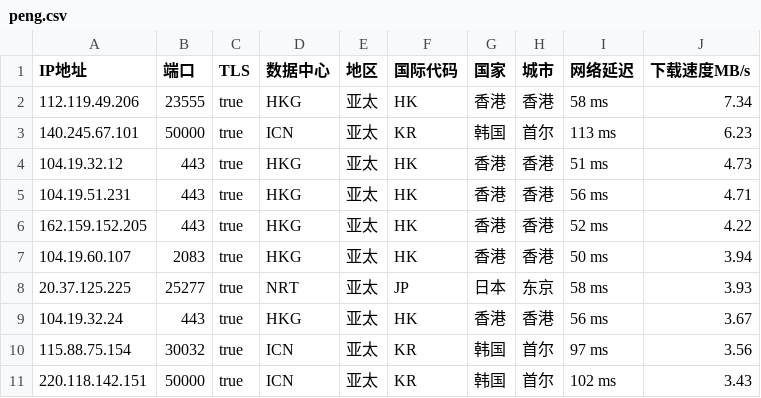
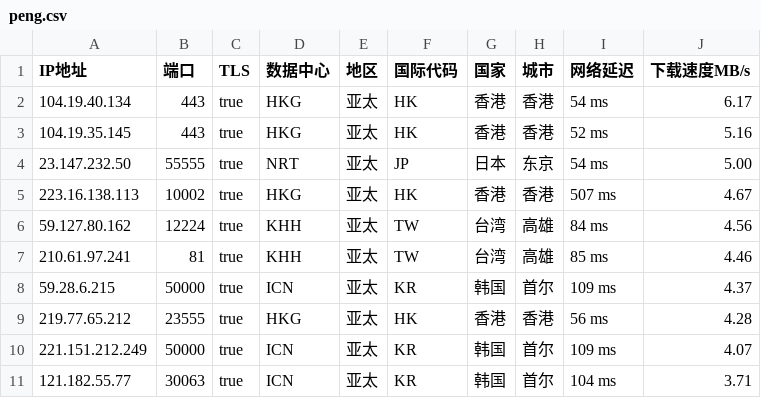
Before and after one commit to CEG1225/peng, a CSV file: peng.csv, drawn as a sheet.

Commit message:
PENG

```diff
--- a/peng.csv
+++ b/peng.csv
@@ -1,11 +1,11 @@
 IP地址,端口,TLS,数据中心,地区,国际代码,国家,城市,网络延迟,下载速度MB/s
-112.119.49.206,23555,true,HKG,亚太,HK,香港,香港,58 ms,7.34
-140.245.67.101,50000,true,ICN,亚太,KR,韩国,首尔,113 ms,6.23
-104.19.32.12,443,true,HKG,亚太,HK,香港,香港,51 ms,4.73
-104.19.51.231,443,true,HKG,亚太,HK,香港,香港,56 ms,4.71
-162.159.152.205,443,true,HKG,亚太,HK,香港,香港,52 ms,4.22
-104.19.60.107,2083,true,HKG,亚太,HK,香港,香港,50 ms,3.94
-20.37.125.225,25277,true,NRT,亚太,JP,日本,东京,58 ms,3.93
-104.19.32.24,443,true,HKG,亚太,HK,香港,香港,56 ms,3.67
-115.88.75.154,30032,true,ICN,亚太,KR,韩国,首尔,97 ms,3.56
-220.118.142.151,50000,true,ICN,亚太,KR,韩国,首尔,102 ms,3.43
+104.19.40.134,443,true,HKG,亚太,HK,香港,香港,54 ms,6.17
+104.19.35.145,443,true,HKG,亚太,HK,香港,香港,52 ms,5.16
+23.147.232.50,55555,true,NRT,亚太,JP,日本,东京,54 ms,5.00
+223.16.138.113,10002,true,HKG,亚太,HK,香港,香港,507 ms,4.67
+59.127.80.162,12224,true,KHH,亚太,TW,台湾,高雄,84 ms,4.56
+210.61.97.241,81,true,KHH,亚太,TW,台湾,高雄,85 ms,4.46
+59.28.6.215,50000,true,ICN,亚太,KR,韩国,首尔,109 ms,4.37
+219.77.65.212,23555,true,HKG,亚太,HK,香港,香港,56 ms,4.28
+221.151.212.249,50000,true,ICN,亚太,KR,韩国,首尔,109 ms,4.07
+121.182.55.77,30063,true,ICN,亚太,KR,韩国,首尔,104 ms,3.71
```
Also changed, not shown: 2 other files.
